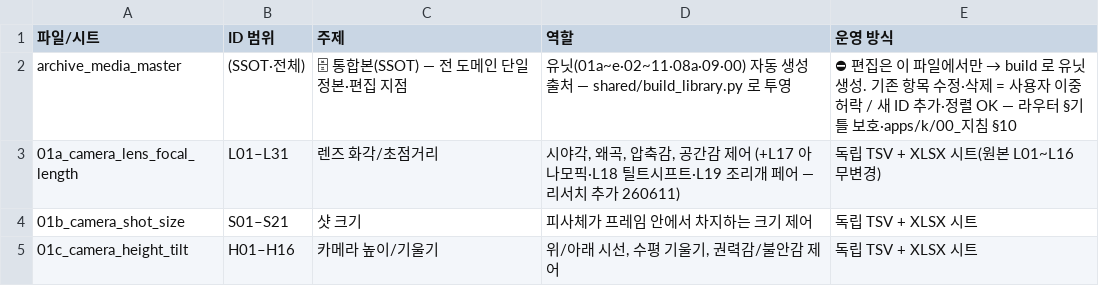
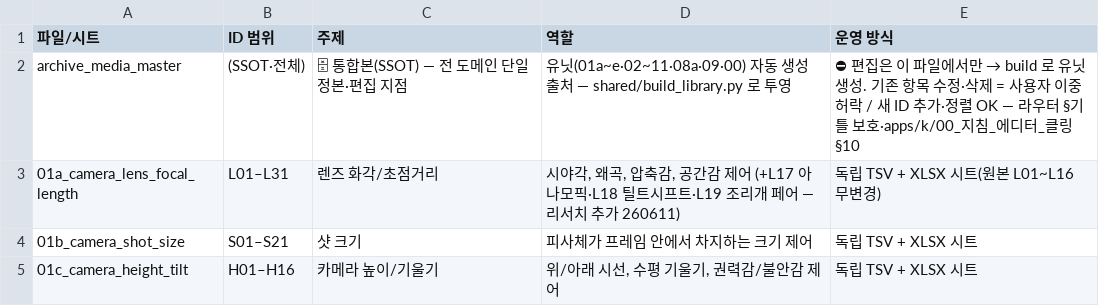
Before and after one commit to muteno/nomute-editor, a TSV file: apps/k/library/00_module_index.tsv, drawn as a sheet; only a part is shown.

```diff
--- a/apps/k/library/00_module_index.tsv
+++ b/apps/k/library/00_module_index.tsv
@@ -1,3 +1,3 @@
 파일/시트	ID 범위	주제	역할	운영 방식
-archive_media_master	(SSOT·전체)	🗄 통합본(SSOT) — 전 도메인 단일 정본·편집 지점	유닛(01a~e·02~11·08a·09·00) 자동 생성 출처 — shared/build_library.py 로 투영	⛔ 편집은 이 파일에서만 → build 로 유닛 생성. 기존 항목 수정·삭제 = 사용자 이중 허락 / 새 ID 추가·정렬 OK — 라우터 §기틀 보호·apps/k/00_지침 §10
+archive_media_master	(SSOT·전체)	🗄 통합본(SSOT) — 전 도메인 단일 정본·편집 지점	유닛(01a~e·02~11·08a·09·00) 자동 생성 출처 — shared/build_library.py 로 투영	⛔ 편집은 이 파일에서만 → build 로 유닛 생성. 기존 항목 수정·삭제 = 사용자 이중 허락 / 새 ID 추가·정렬 OK — 라우터 §기틀 보호·apps/k/00_지침_에디터_클링 §10
 01a_camera_lens_focal_length	L01–L31	렌즈 화각/초점거리	시야각, 왜곡, 압축감, 공간감 제어 (+L17 아나모픽·L18 틸트시프트·L19 조리개 페어 — 리서치 추가 260611)	독립 TSV + XLSX 시트(원본 L01~L16 무변경)
```
Also changed, not shown: apps/k/library/archive_media_master.tsv.
